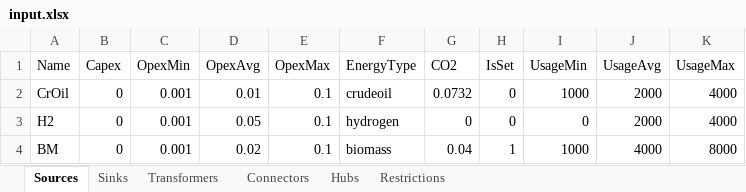
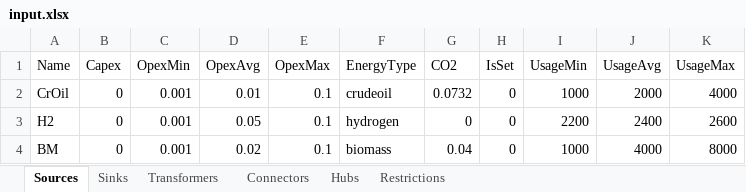
Before and after one commit to jtrobinson57/fscmodel-monte-carlo, an Excel workbook: input.xlsx, sheet Sources, drawn as a sheet; values as stored, in another font and other column widths than the file's, no borders; the diff names each change by its address in the sheet, - before the commit and + after, or states it on an @@ line.

```diff
--- a/input.xlsx (sheet Sources)
+++ b/input.xlsx (sheet Sources)
-I3 (UsageMin): 0
+I3 (UsageMin): 2200
-J3 (UsageAvg): 2000
+J3 (UsageAvg): 2400
-K3 (UsageMax): 4000
+K3 (UsageMax): 2600
-H4 (IsSet): 1
+H4 (IsSet): 0
```
Also changed, not shown: sheet Transformers, output.xlsx, 2 other files.
